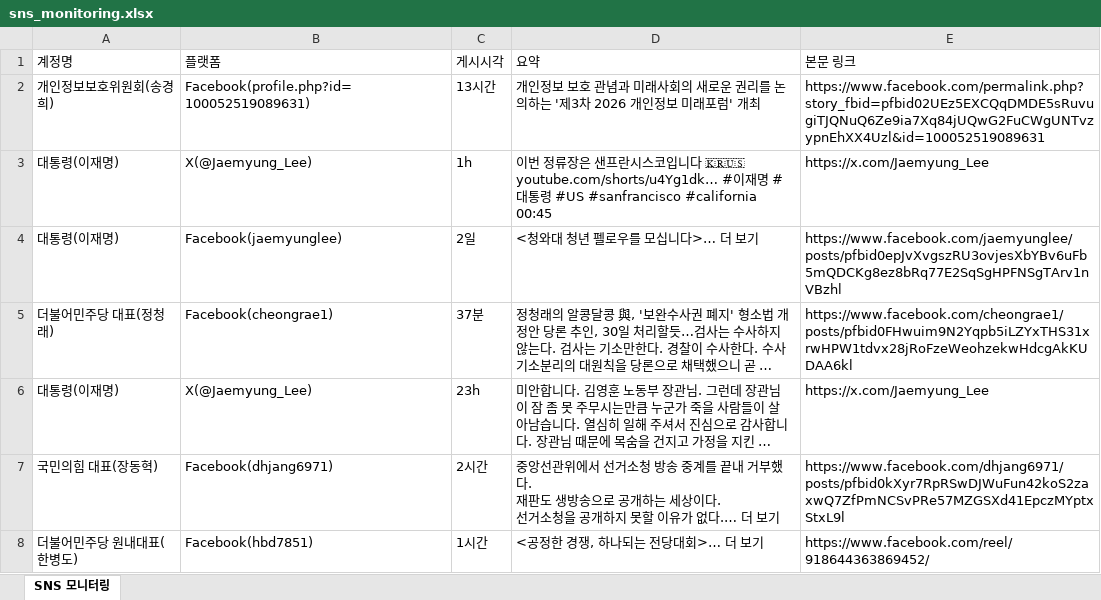
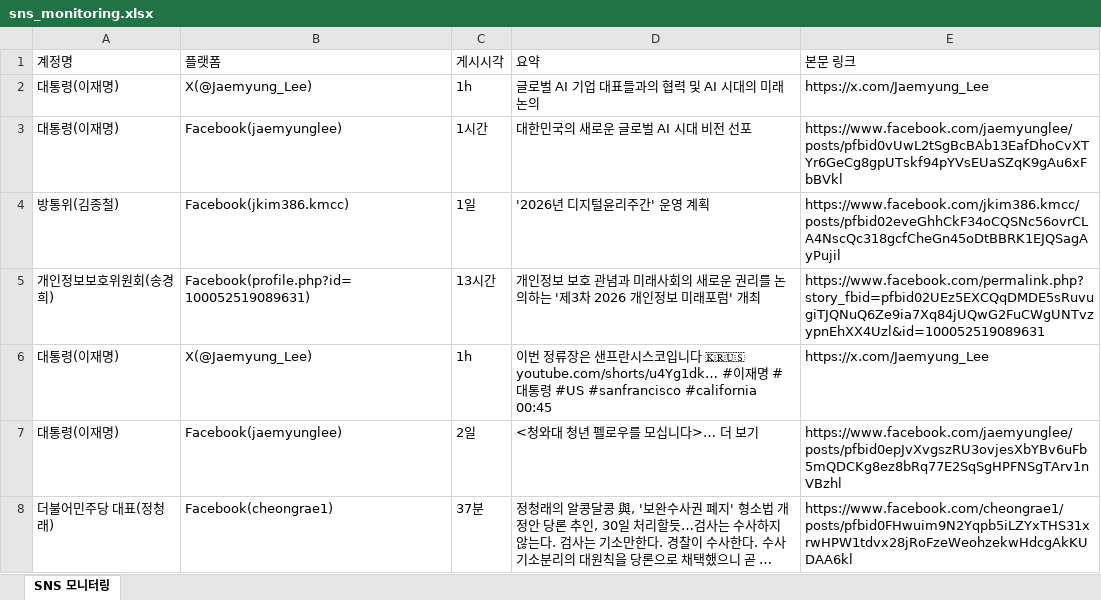
Before and after one commit to jihihi8214/sns_monitoring, an Excel workbook: data/sns_monitoring.xlsx, sheet SNS 모니터링, drawn as a sheet; only a part is shown; the shorter side is filled out with more unchanged rows; long unchanged cells end in …; values as stored, in another font and other column widths than the file's, no borders; the diff names each change by its address in the sheet, - before the commit and + after, or states it on an @@ line.

```diff
--- a/data/sns_monitoring.xlsx (sheet SNS 모니터링)
+++ b/data/sns_monitoring.xlsx (sheet SNS 모니터링)
+row 2: 대통령(이재명) | X(@Jaemyung_Lee) | 1h | 글로벌 AI 기업 대표들과의 협력 및 AI 시대의 미래 논의 | https://x.com/Jaemyung_Lee
+row 3: 대통령(이재명) | Facebook(jaemyunglee) | 1시간 | 대한민국의 새로운 글로벌 AI 시대 비전 선포 | https://www.facebook.com/jaemyunglee/posts/pfbid0vUwL2tSgBcBAb13EafDhoCvXTYr6GeCg8gpUTskf94pYVsEUaSZqK9gAu6xFbBVkl
+row 4: 방통위(김종철) | Facebook(jkim386.kmcc) | 1일 | '2026년 디지털윤리주간' 운영 계획 | https://www.facebook.com/jkim386.kmcc/posts/pfbid02eveGhhCkF34oCQSNc56ovrCLA4NscQc318gcfCheGn45oDtBBRK1EJQSagAyPujil
```
Also changed, not shown: 4 other files.
